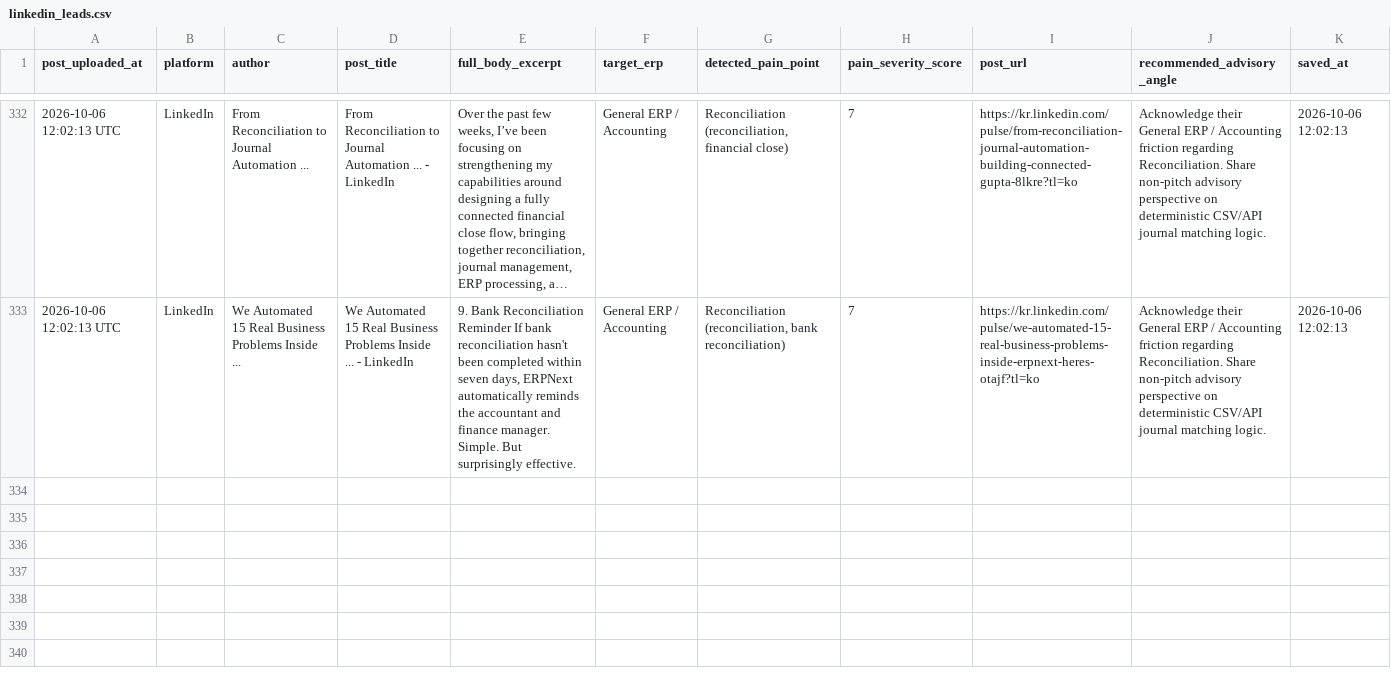
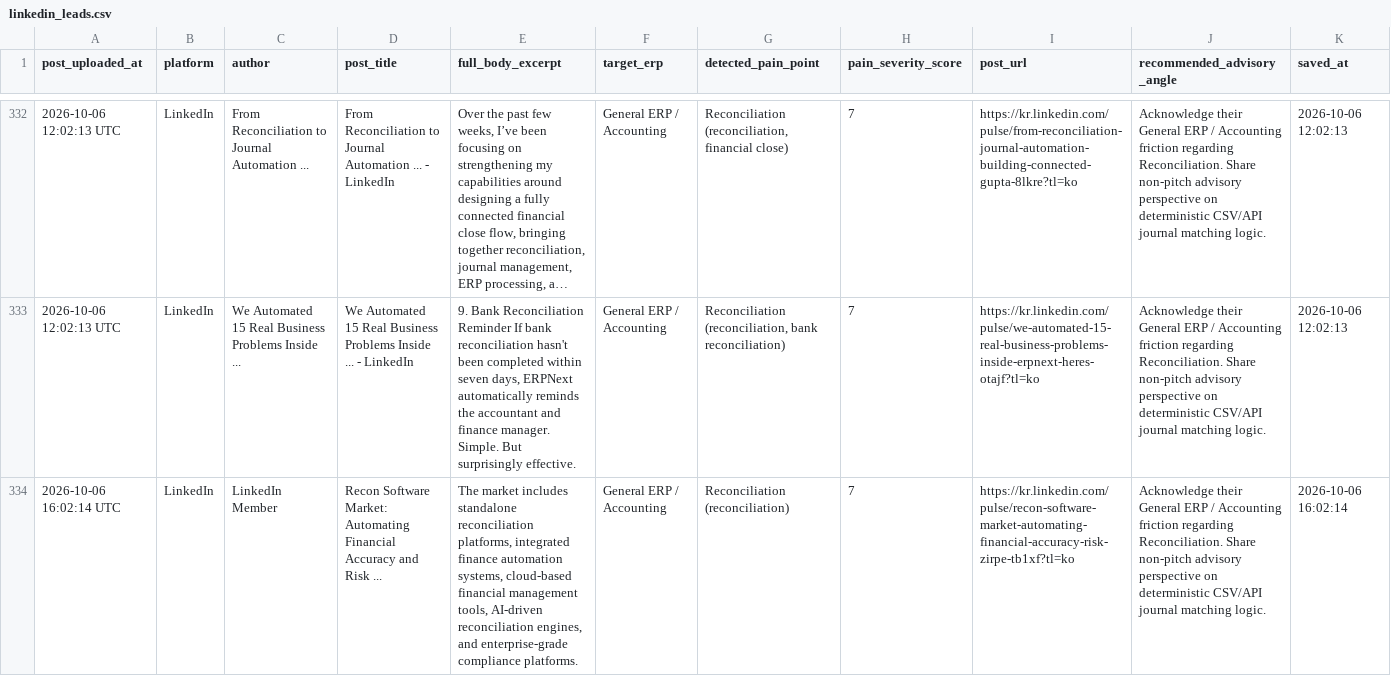
Before and after one commit to k39139215-gif/verasett-social-radar, a CSV file: social_leads/linkedin_leads.csv, drawn as a sheet; only a part is shown, gaps mark what is left out; long unchanged cells end in …; the diff names each change by its address in the sheet, - before the commit and + after, or states it on an @@ line.

Commit message:
Auto-harvest: Fresh social intent leads [skip ci]

```diff
--- a/social_leads/linkedin_leads.csv
+++ b/social_leads/linkedin_leads.csv
+row 334: 2026-10-06 16:02:14 UTC | LinkedIn | LinkedIn Member | Recon Software Market: Automating Financial Accuracy and Risk ... | The market includes standalone reconciliation platforms, integrated finance automation systems, cloud-based financial management tools, AI-driven reconciliation engines, and enterprise-grade compliance platforms. | General ERP / Accounting | Reconciliation (reconciliation) | 7 | https://kr.linkedin.com/pulse/recon-software-market-automating-financial-accuracy-risk-zirpe-tb1xf?tl=ko | Acknowledge their General ERP / Accounting friction regarding Reconciliation. Share non-pitch advisory perspective on deterministic CSV/API journal matching logic. | 2026-10-06 16:02:14
```
Also changed, not shown: 2 other files.
